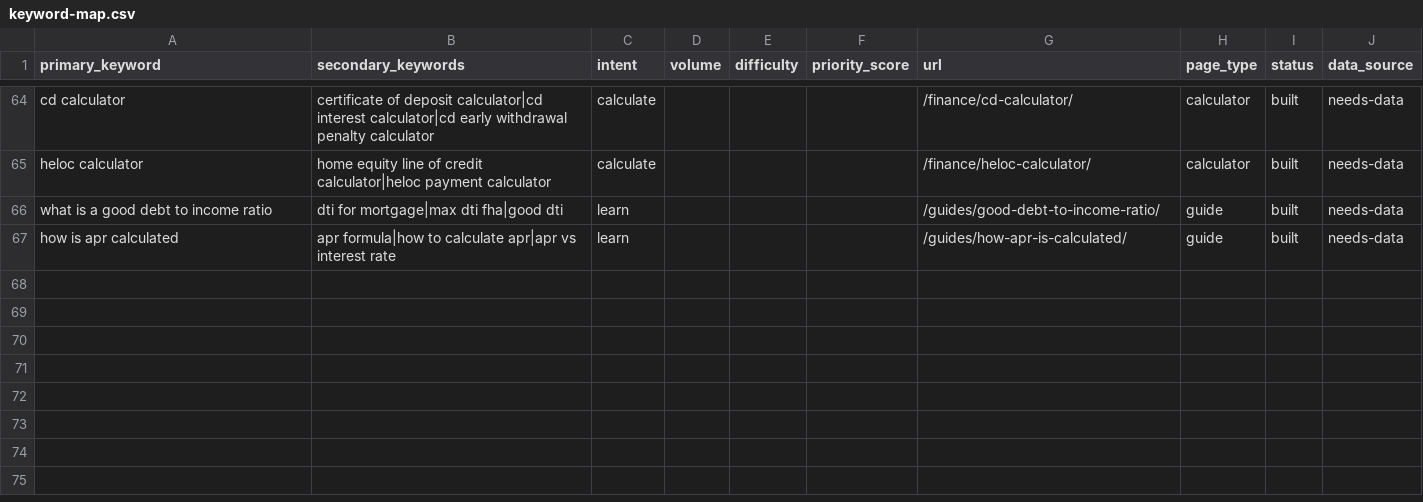
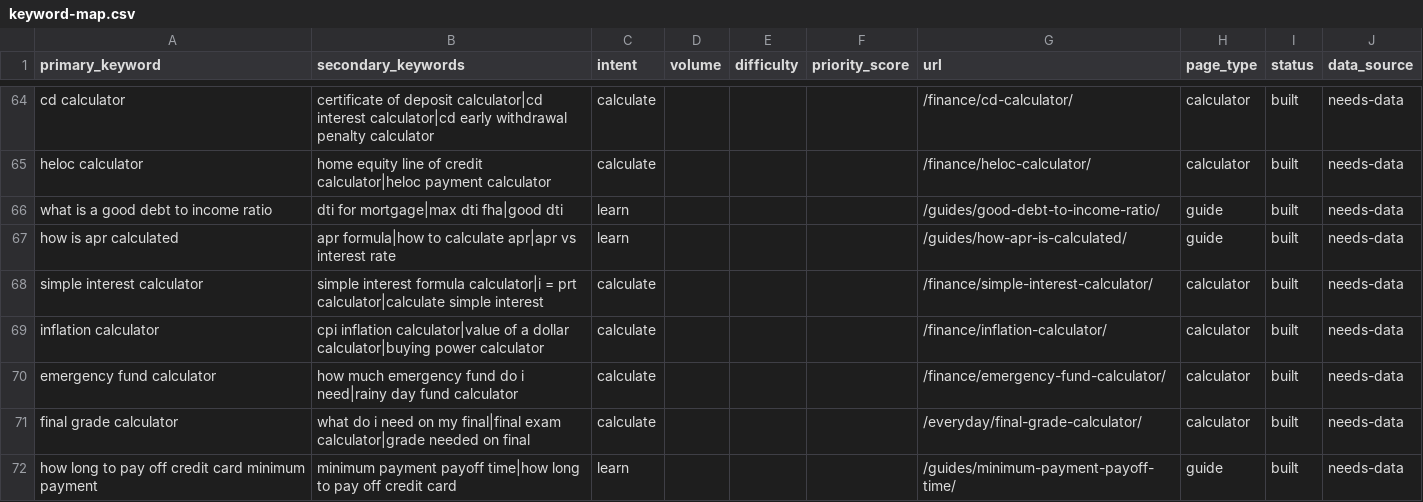
Before and after one commit to aminebmzgh/calcrafty, a CSV file: research/keyword-map.csv, drawn as a sheet; only a part is shown, gaps mark what is left out; the diff names each change by its address in the sheet, - before the commit and + after, or states it on an @@ line.

```diff
--- a/research/keyword-map.csv
+++ b/research/keyword-map.csv
+row 68: simple interest calculator | simple interest formula calculator|i = prt calculator|calculate simple interest | calculate |  |  |  | /finance/simple-interest-calculator/ | calculator | built | needs-data
+row 69: inflation calculator | cpi inflation calculator|value of a dollar calculator|buying power calculator | calculate |  |  |  | /finance/inflation-calculator/ | calculator | built | needs-data
+row 70: emergency fund calculator | how much emergency fund do i need|rainy day fund calculator | calculate |  |  |  | /finance/emergency-fund-calculator/ | calculator | built | needs-data
+row 71: final grade calculator | what do i need on my final|final exam calculator|grade needed on final | calculate |  |  |  | /everyday/final-grade-calculator/ | calculator | built | needs-data
+row 72: how long to pay off credit card minimum payment | minimum payment payoff time|how long to pay off credit card | learn |  |  |  | /guides/minimum-payment-payoff-time/ | guide | built | needs-data
```
Also changed, not shown: 25 other files.
